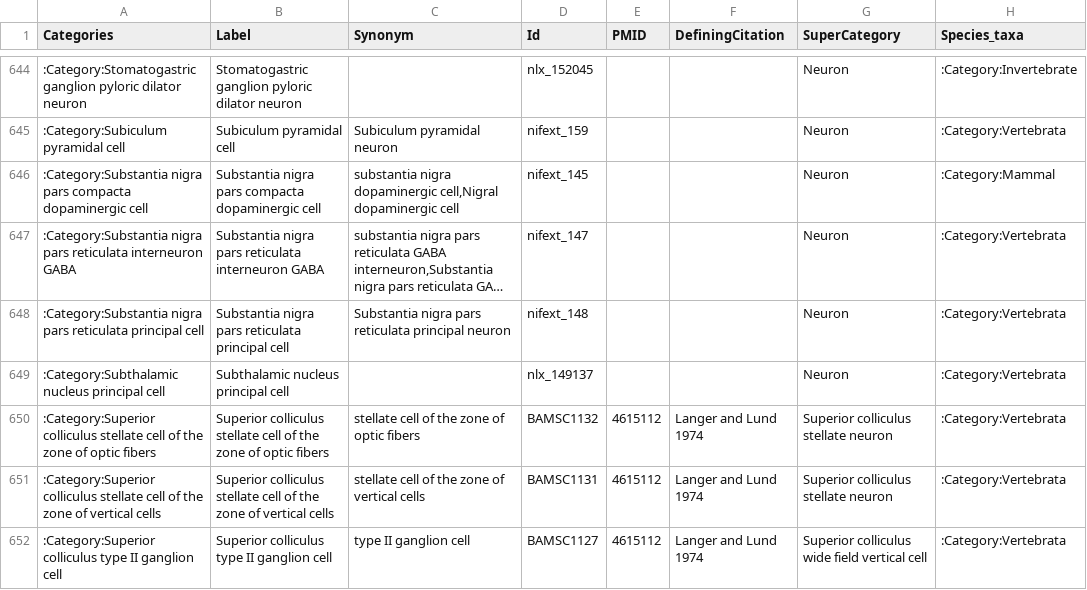
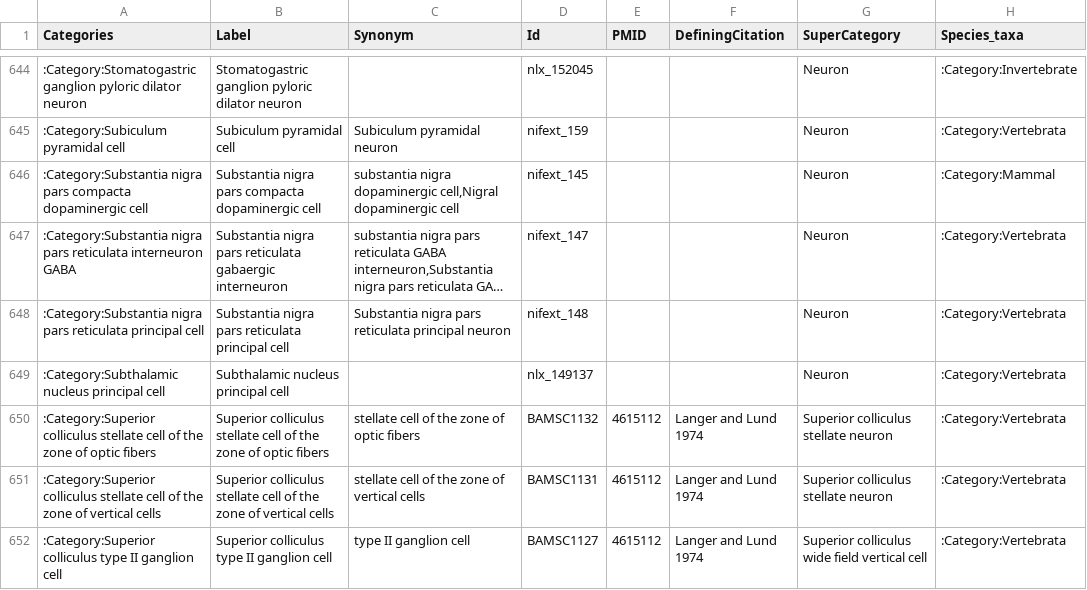
Before and after one commit to tgbugs/nlxeol, a CSV file: neuron_data_curated.csv, drawn as a sheet; only a part is shown, gaps mark what is left out; long unchanged cells end in …; the diff names each change by its address in the sheet, - before the commit and + after, or states it on an @@ line.

Commit message:
ndc fix name of NIFEXT:147

```diff
--- a/neuron_data_curated.csv
+++ b/neuron_data_curated.csv
-B647 (Label): …pars reticulata interneuron GABA
+B647 (Label): …pars reticulata gabaergic interneuron
```
